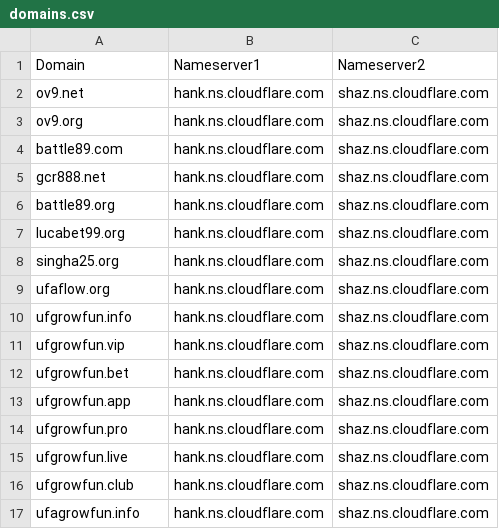
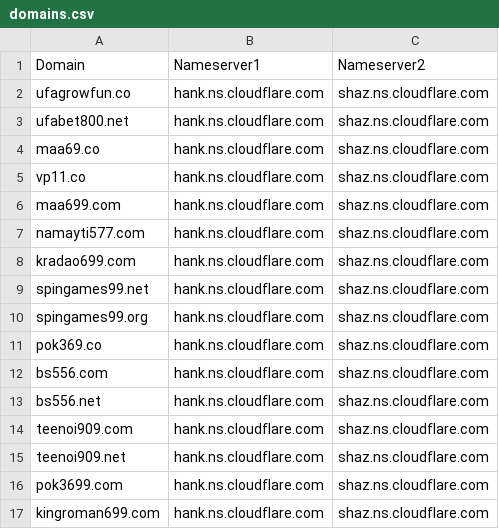
Before and after one commit to AnonymousVS/Spaceship-Bulk-NS-Change, a CSV file: domains.csv, drawn as a sheet.

Commit message:
Update domains.csv

```diff
--- a/domains.csv
+++ b/domains.csv
@@ -1,17 +1,17 @@
 Domain,Nameserver1,Nameserver2
-ov9.net,hank.ns.cloudflare.com,shaz.ns.cloudflare.com
-ov9.org,hank.ns.cloudflare.com,shaz.ns.cloudflare.com
-battle89.com,hank.ns.cloudflare.com,shaz.ns.cloudflare.com
-gcr888.net,hank.ns.cloudflare.com,shaz.ns.cloudflare.com
-battle89.org,hank.ns.cloudflare.com,shaz.ns.cloudflare.com
-lucabet99.org,hank.ns.cloudflare.com,shaz.ns.cloudflare.com
-singha25.org,hank.ns.cloudflare.com,shaz.ns.cloudflare.com
-ufaflow.org,hank.ns.cloudflare.com,shaz.ns.cloudflare.com
-ufgrowfun.info,hank.ns.cloudflare.com,shaz.ns.cloudflare.com
-ufgrowfun.vip,hank.ns.cloudflare.com,shaz.ns.cloudflare.com
-ufgrowfun.bet,hank.ns.cloudflare.com,shaz.ns.cloudflare.com
-ufgrowfun.app,hank.ns.cloudflare.com,shaz.ns.cloudflare.com
-ufgrowfun.pro,hank.ns.cloudflare.com,shaz.ns.cloudflare.com
-ufgrowfun.live,hank.ns.cloudflare.com,shaz.ns.cloudflare.com
-ufgrowfun.club,hank.ns.cloudflare.com,shaz.ns.cloudflare.com
-ufagrowfun.info,hank.ns.cloudflare.com,shaz.ns.cloudflare.com
+ufagrowfun.co,hank.ns.cloudflare.com,shaz.ns.cloudflare.com
+ufabet800.net,hank.ns.cloudflare.com,shaz.ns.cloudflare.com
+maa69.co,hank.ns.cloudflare.com,shaz.ns.cloudflare.com
+vp11.co,hank.ns.cloudflare.com,shaz.ns.cloudflare.com
+maa699.com,hank.ns.cloudflare.com,shaz.ns.cloudflare.com
+namayti577.com,hank.ns.cloudflare.com,shaz.ns.cloudflare.com
+kradao699.com,hank.ns.cloudflare.com,shaz.ns.cloudflare.com
+spingames99.net,hank.ns.cloudflare.com,shaz.ns.cloudflare.com
+spingames99.org,hank.ns.cloudflare.com,shaz.ns.cloudflare.com
+pok369.co,hank.ns.cloudflare.com,shaz.ns.cloudflare.com
+bs556.com,hank.ns.cloudflare.com,shaz.ns.cloudflare.com
+bs556.net,hank.ns.cloudflare.com,shaz.ns.cloudflare.com
+teenoi909.com,hank.ns.cloudflare.com,shaz.ns.cloudflare.com
+teenoi909.net,hank.ns.cloudflare.com,shaz.ns.cloudflare.com
+pok3699.com,hank.ns.cloudflare.com,shaz.ns.cloudflare.com
+kingroman699.com,hank.ns.cloudflare.com,shaz.ns.cloudflare.com
```
